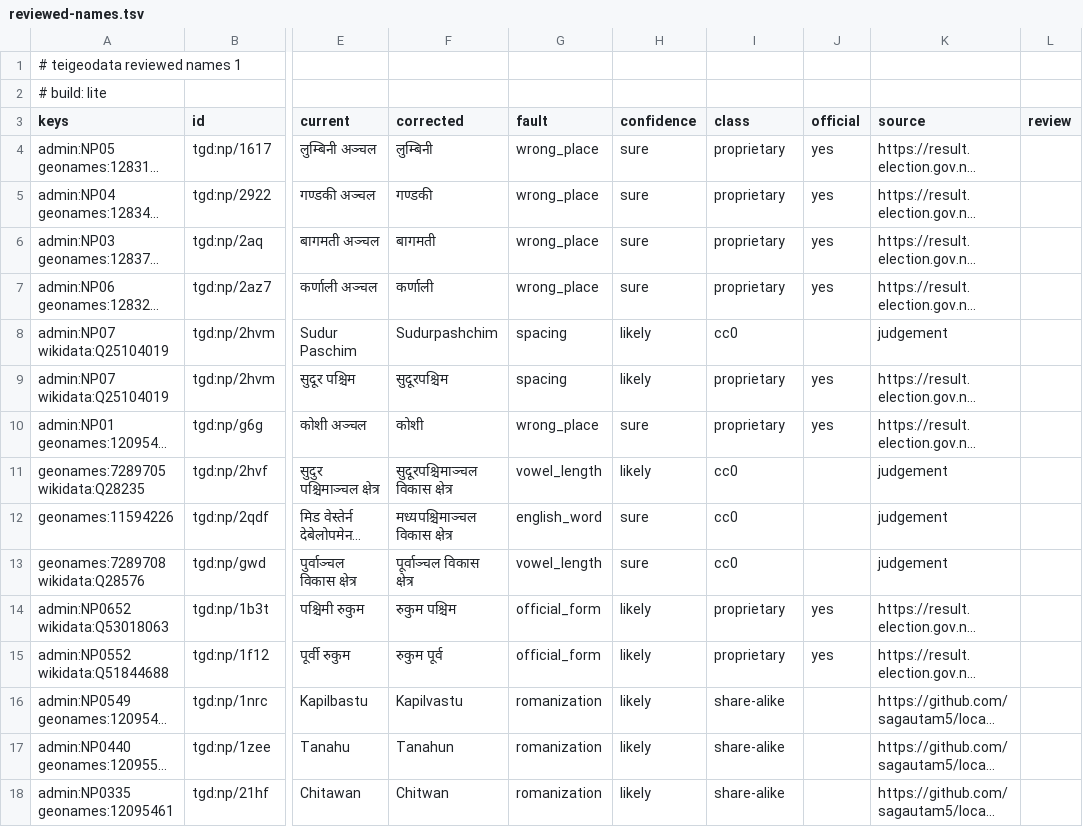
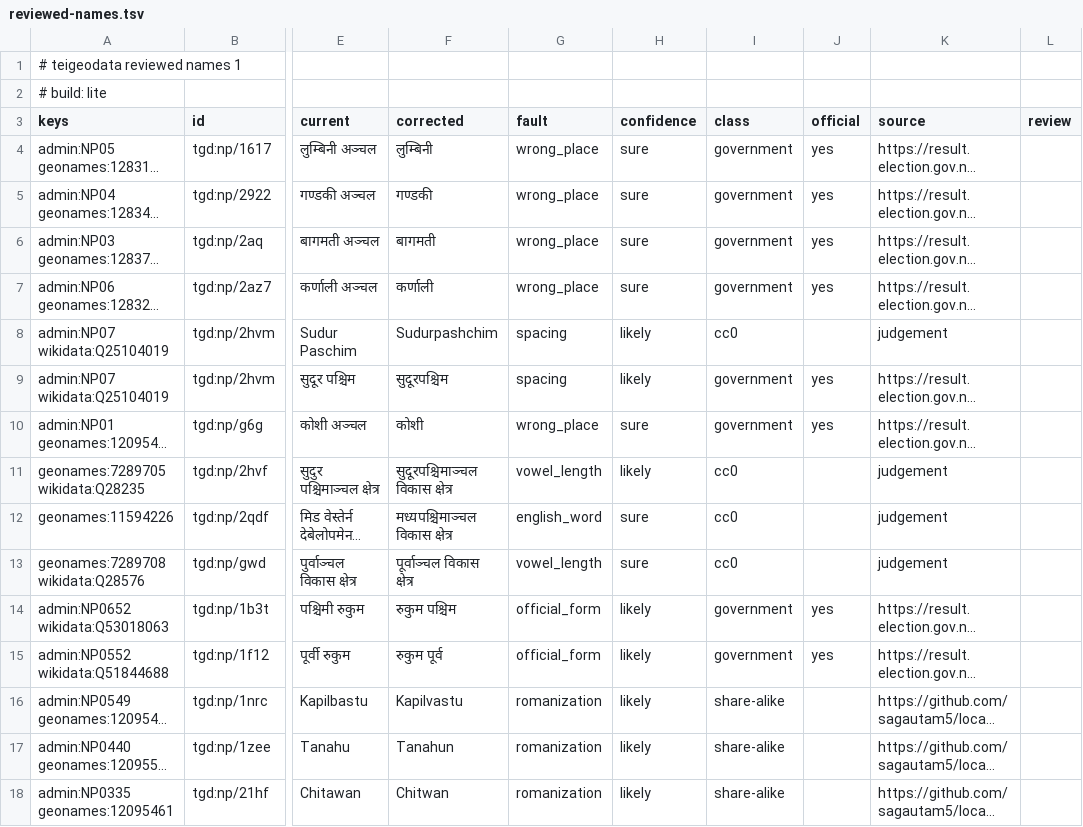
Before and after one commit to teispace/teigeodata, a TSV file: data/countries/np/reviewed-names.tsv, drawn as a sheet; only a part is shown, gaps mark what is left out; long unchanged cells end in …; the diff covers the shown part only; the diff names each change by its address in the sheet, - before the commit and + after, or states it on an @@ line.

Commit message:
feat(forge): government data admitted and credited in both builds
The maintainer admits Government of Nepal data (D-360, closes Q-034):
a new licence class, government, read by lite and credited. Every
reviewed source carries a credit line, and the credits of applied
names join the pack's notices. Main refuses share-alike evidence too,
so a row cited only to Wikipedia applies nowhere. Two stale guards
re-read against the Election Commission's lookup and updated.

Signed-off-by: Krishna Adhikari <krishna.forkhaki@gmail.com>

```diff
--- a/data/countries/np/reviewed-names.tsv
+++ b/data/countries/np/reviewed-names.tsv
-I4:I7 (class): proprietary
+I4:I7 (class): government
-I9:I10 (class): proprietary
+I9:I10 (class): government
-I14:I15 (class): proprietary
+I14:I15 (class): government
```
Also changed, not shown: 138 edited cells elsewhere in this file, 11 other files.
